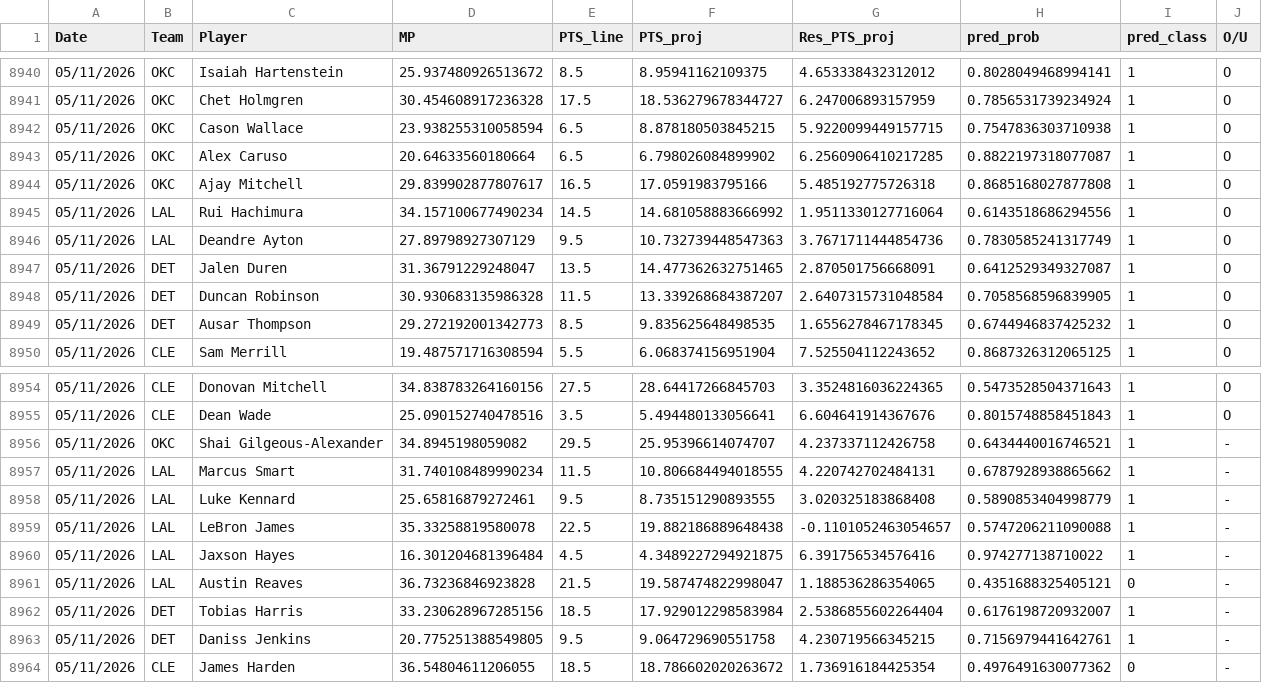
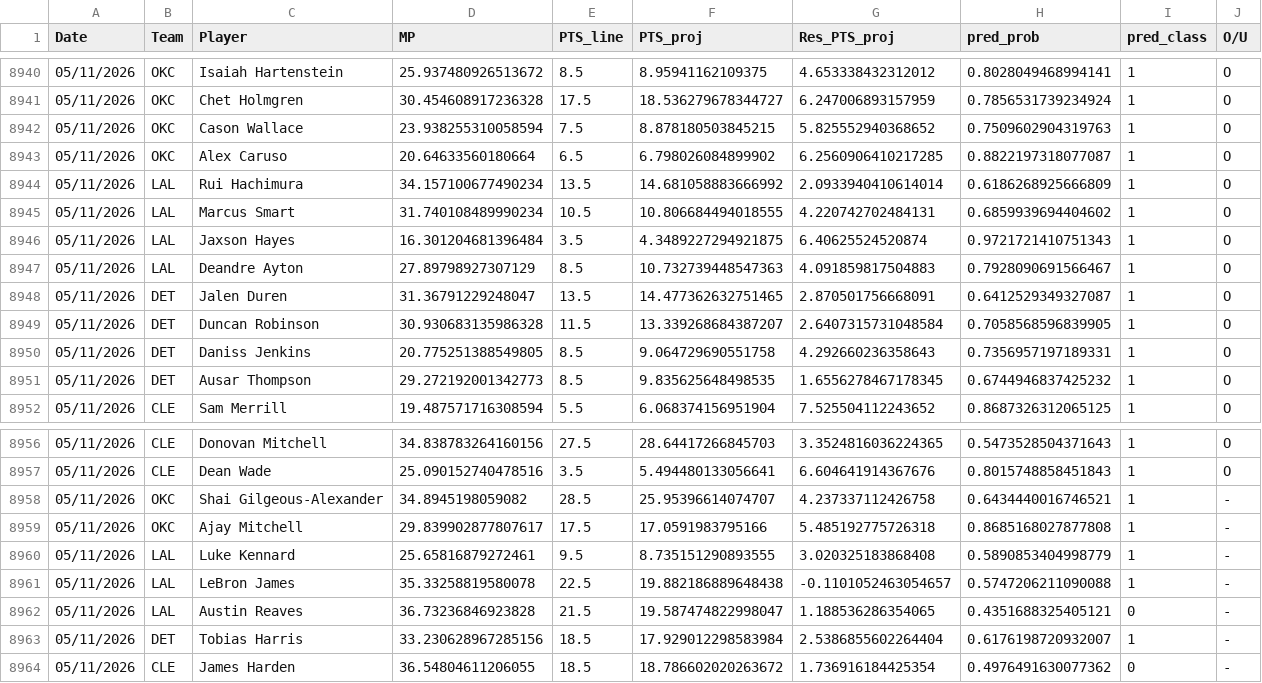
Before and after one commit to Relenes510/fantasy_basketball, a CSV file: tables/2025/gmday_preds_PTS.csv, drawn as a sheet; only a part is shown, gaps mark what is left out.

```diff
--- a/tables/2025/gmday_preds_PTS.csv
+++ b/tables/2025/gmday_preds_PTS.csv
@@ -8941,9 +8941,11 @@ Date,Team,Player,MP,PTS_line,PTS_proj,Res_PTS_proj,pred_prob,pred_class,O/U
 05/11/2026,OKC,Chet Holmgren,30.454608917236328,17.5,18.536279678344727,6.247006893157959,0.7856531739234924,1,O
-05/11/2026,OKC,Cason Wallace,23.938255310058594,6.5,8.878180503845215,5.9220099449157715,0.7547836303710938,1,O
+05/11/2026,OKC,Cason Wallace,23.938255310058594,7.5,8.878180503845215,5.825552940368652,0.7509602904319763,1,O
 05/11/2026,OKC,Alex Caruso,20.64633560180664,6.5,6.798026084899902,6.2560906410217285,0.8822197318077087,1,O
-05/11/2026,OKC,Ajay Mitchell,29.839902877807617,16.5,17.0591983795166,5.485192775726318,0.8685168027877808,1,O
-05/11/2026,LAL,Rui Hachimura,34.157100677490234,14.5,14.681058883666992,1.9511330127716064,0.6143518686294556,1,O
-05/11/2026,LAL,Deandre Ayton,27.89798927307129,9.5,10.732739448547363,3.7671711444854736,0.7830585241317749,1,O
+05/11/2026,LAL,Rui Hachimura,34.157100677490234,13.5,14.681058883666992,2.0933940410614014,0.6186268925666809,1,O
+05/11/2026,LAL,Marcus Smart,31.740108489990234,10.5,10.806684494018555,4.220742702484131,0.6859939694404602,1,O
+05/11/2026,LAL,Jaxson Hayes,16.301204681396484,3.5,4.3489227294921875,6.40625524520874,0.9721721410751343,1,O
+05/11/2026,LAL,Deandre Ayton,27.89798927307129,8.5,10.732739448547363,4.091859817504883,0.7928090691566467,1,O
 05/11/2026,DET,Jalen Duren,31.36791229248047,13.5,14.477362632751465,2.870501756668091,0.6412529349327087,1,O
 05/11/2026,DET,Duncan Robinson,30.930683135986328,11.5,13.339268684387207,2.6407315731048584,0.7058568596839905,1,O
+05/11/2026,DET,Daniss Jenkins,20.775251388549805,8.5,9.064729690551758,4.292660236358643,0.7356957197189331,1,O
 05/11/2026,DET,Ausar Thompson,29.272192001342773,8.5,9.835625648498535,1.6556278467178345,0.6744946837425232,1,O
@@ -8955,10 +8957,8 @@ Date,Team,Player,MP,PTS_line,PTS_proj,Res_PTS_proj,pred_prob,pred_class,O/U
 05/11/2026,CLE,Dean Wade,25.090152740478516,3.5,5.494480133056641,6.604641914367676,0.8015748858451843,1,O
-05/11/2026,OKC,Shai Gilgeous-Alexander,34.8945198059082,29.5,25.95396614074707,4.237337112426758,0.6434440016746521,1,-
-05/11/2026,LAL,Marcus Smart,31.740108489990234,11.5,10.806684494018555,4.220742702484131,0.6787928938865662,1,-
+05/11/2026,OKC,Shai Gilgeous-Alexander,34.8945198059082,28.5,25.95396614074707,4.237337112426758,0.6434440016746521,1,-
+05/11/2026,OKC,Ajay Mitchell,29.839902877807617,17.5,17.0591983795166,5.485192775726318,0.8685168027877808,1,-
 05/11/2026,LAL,Luke Kennard,25.65816879272461,9.5,8.735151290893555,3.020325183868408,0.5890853404998779,1,-
 05/11/2026,LAL,LeBron James,35.33258819580078,22.5,19.882186889648438,-0.1101052463054657,0.5747206211090088,1,-
-05/11/2026,LAL,Jaxson Hayes,16.301204681396484,4.5,4.3489227294921875,6.391756534576416,0.974277138710022,1,-
 05/11/2026,LAL,Austin Reaves,36.73236846923828,21.5,19.587474822998047,1.188536286354065,0.4351688325405121,0,-
 05/11/2026,DET,Tobias Harris,33.230628967285156,18.5,17.929012298583984,2.5386855602264404,0.6176198720932007,1,-
-05/11/2026,DET,Daniss Jenkins,20.775251388549805,9.5,9.064729690551758,4.230719566345215,0.7156979441642761,1,-
 05/11/2026,CLE,James Harden,36.54804611206055,18.5,18.786602020263672,1.736916184425354,0.4976491630077362,0,-
```
Also changed, not shown: tables/2025/daily_lineups.csv, tables/2025/injuries.csv, 1 other file.
